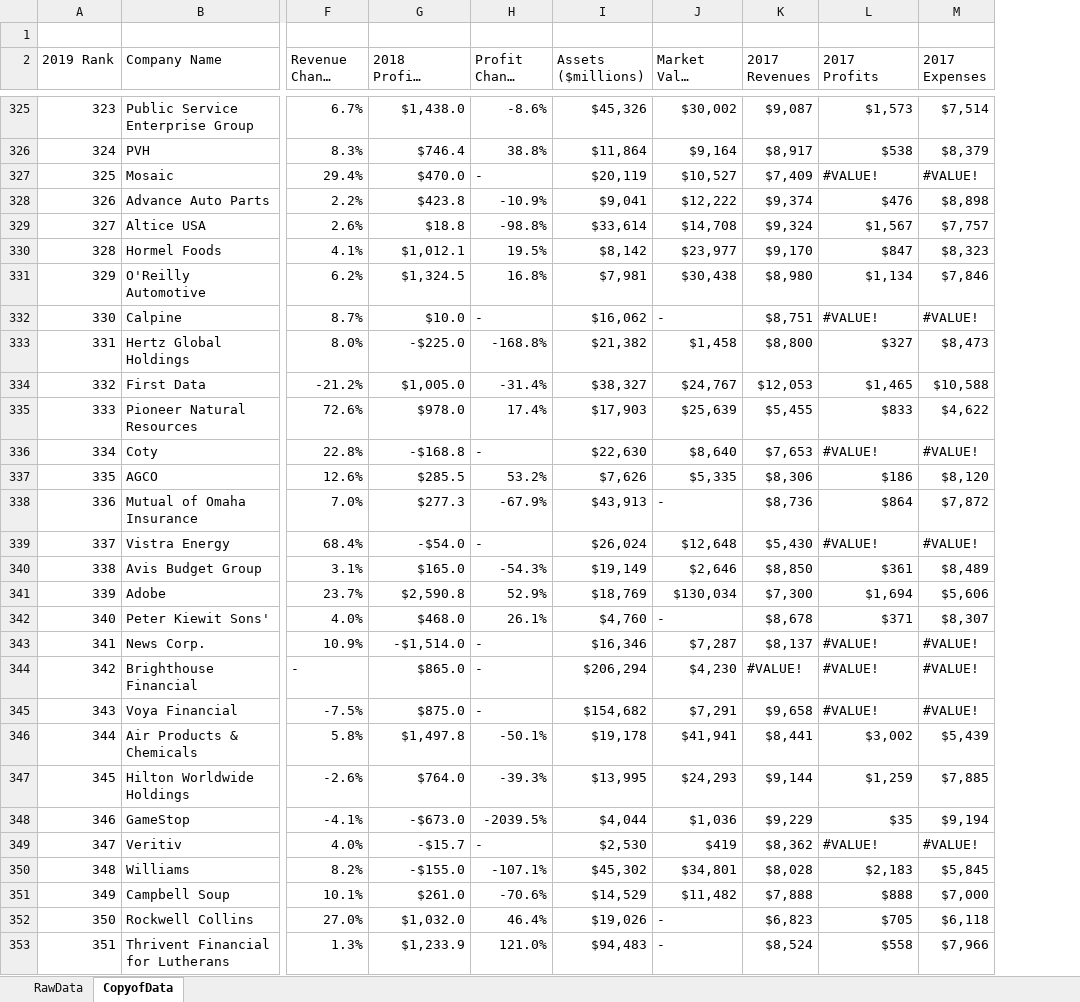
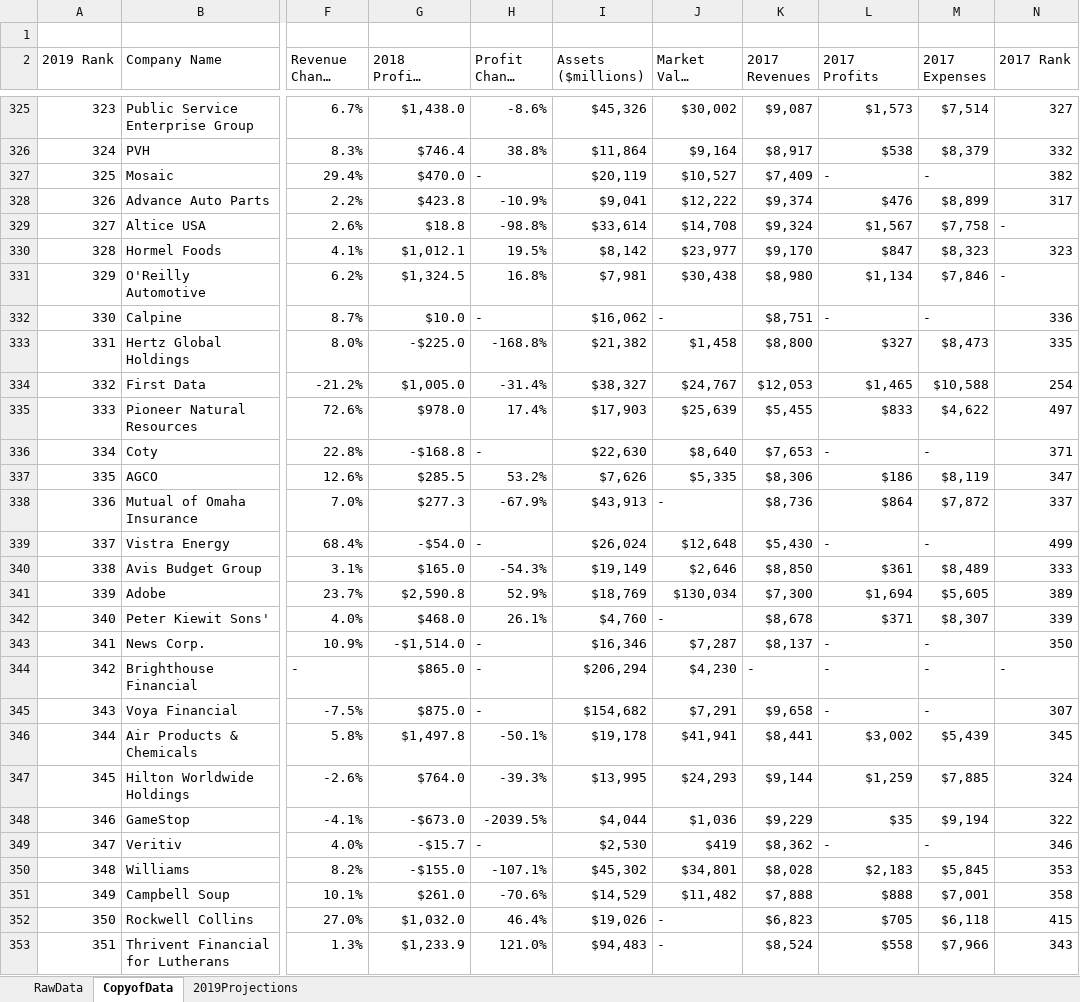
Before and after one commit to jw13git/fortune_500_2018data, an Excel workbook: Fortune-500.xlsx, sheet CopyofData, drawn as a sheet; only a part is shown, gaps mark what is left out; long unchanged cells end in …; values as stored, in another font and other column widths than the file's, no cell formats; the diff covers the shown part only; the diff names each change by its address in the sheet, - before the commit and + after, or states it on an @@ line.

Commit message:
part 2 2019 projections

```diff
--- a/Fortune-500.xlsx (sheet CopyofData)
+++ b/Fortune-500.xlsx (sheet CopyofData)
+sheet tab: 2019Projections
+column N (2017 Rank), rows 325-353: 327 | 332 | 382 | 317 | - | 323 | - | 336 | 335 | 254 | 497 | 371 | 347 | 337 | 499 | 333 | 389 | 339 | 350 | - | 307 | 345 | 324 | 322 | 346 | 353 | 358 | 415 | 343
-L327 (2017 Profits): #VALUE!
+L327 (2017 Profits): -
-M327 (2017 Expenses): #VALUE!
+M327 (2017 Expenses): -
-M328 (2017 Expenses): $8,898
+M328 (2017 Expenses): $8,899
-M329 (2017 Expenses): $7,757
+M329 (2017 Expenses): $7,758
-L332 (2017 Profits): #VALUE!
+L332 (2017 Profits): -
-M332 (2017 Expenses): #VALUE!
+M332 (2017 Expenses): -
-L336 (2017 Profits): #VALUE!
+L336 (2017 Profits): -
-M336 (2017 Expenses): #VALUE!
+M336 (2017 Expenses): -
-M337 (2017 Expenses): $8,120
+M337 (2017 Expenses): $8,119
-L339 (2017 Profits): #VALUE!
+L339 (2017 Profits): -
-M339 (2017 Expenses): #VALUE!
+M339 (2017 Expenses): -
-M341 (2017 Expenses): $5,606
+M341 (2017 Expenses): $5,605
-L343:L345 (2017 Profits): #VALUE!
+L343:L345 (2017 Profits): -
-M343:M345 (2017 Expenses): #VALUE!
+M343:M345 (2017 Expenses): -
-K344 (2017 Revenues): #VALUE!
+K344 (2017 Revenues): -
-L349 (2017 Profits): #VALUE!
+L349 (2017 Profits): -
-M349 (2017 Expenses): #VALUE!
+M349 (2017 Expenses): -
-M351 (2017 Expenses): $7,000
+M351 (2017 Expenses): $7,001
```
Also changed, not shown: 181 edited cells elsewhere in this sheet, cell formats, formulas that keep their value.
